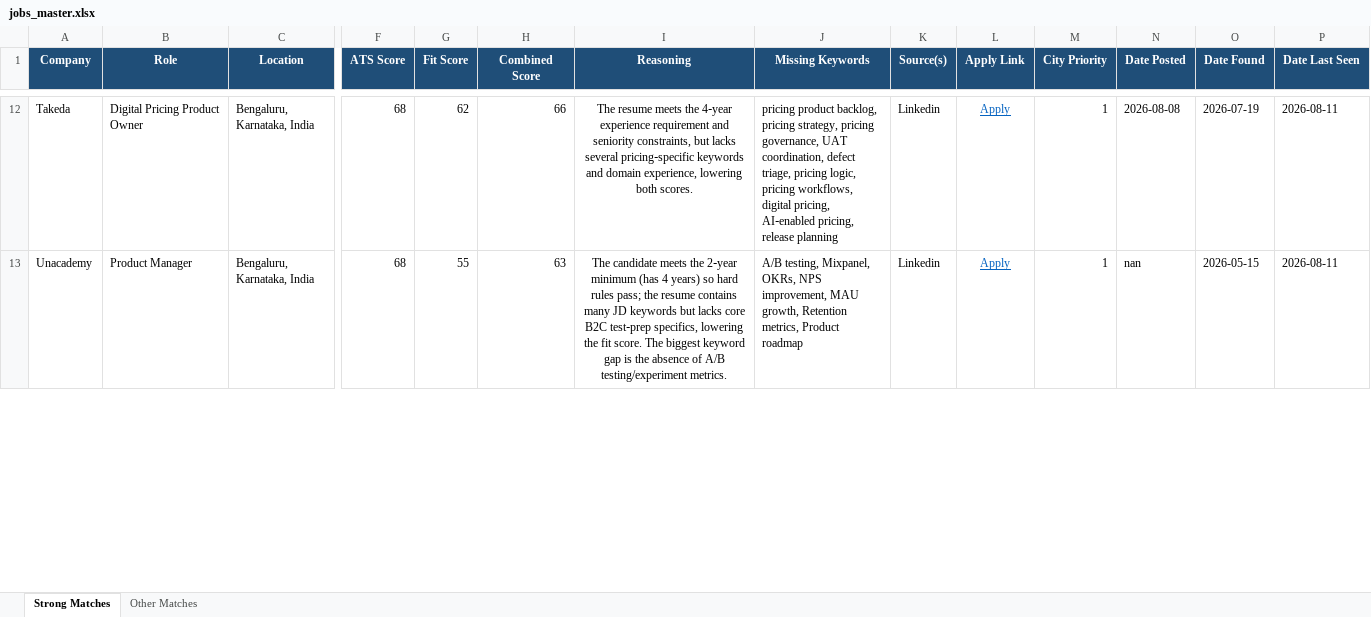
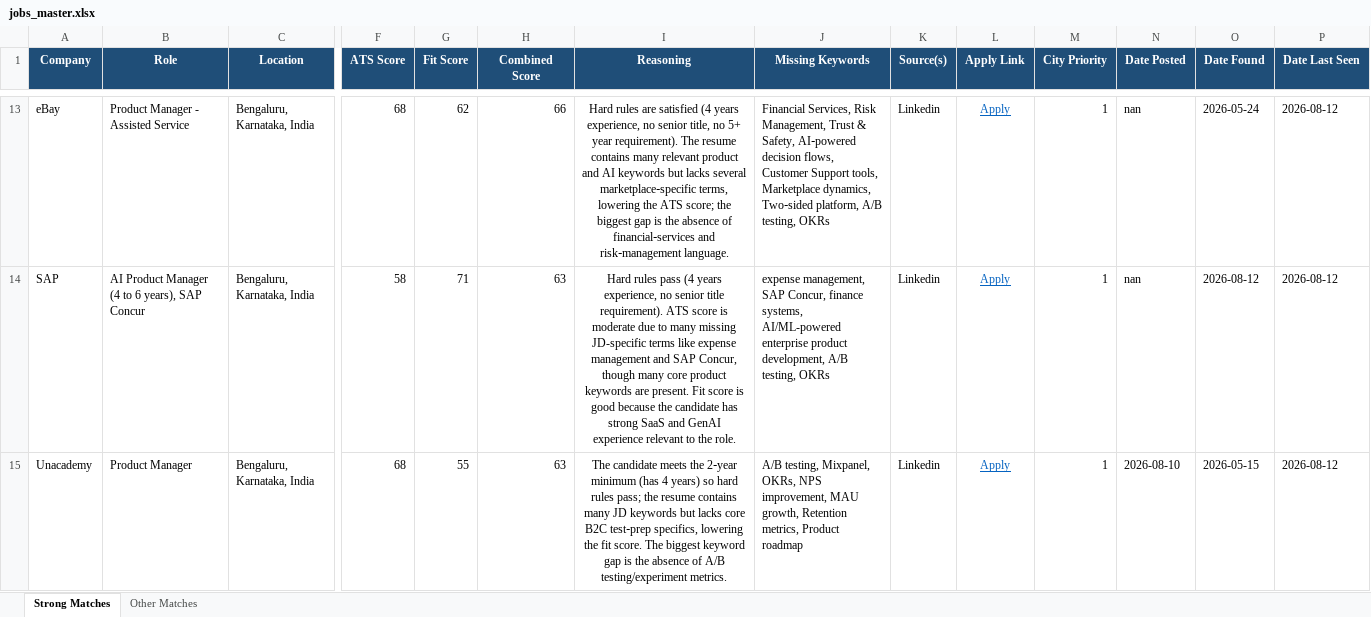
Before and after one commit to anirbanp19/Job-Tracker, an Excel workbook: output/jobs_master.xlsx, sheet Strong Matches, drawn as a sheet; only a part is shown, gaps mark what is left out; values as stored, in another font and other column widths than the file's, no borders; addresses are those after the commit; rows hold the shown columns only; the diff covers the shown part only; the diff names each change by its address in the sheet, - before the commit and + after, or states it on an @@ line.

```diff
--- a/output/jobs_master.xlsx (sheet Strong Matches)
+++ b/output/jobs_master.xlsx (sheet Strong Matches)
-A13 (Company): Takeda
+A13 (Company): eBay
-B13 (Role): Digital Pricing Product Owner
+B13 (Role): Product Manager - Assisted Service
-I13 (Reasoning): The resume meets the 4‑year experience requirement and seniority constraints, but lacks several pricing‑specific keywords and domain experience, lowering both scores.
+I13 (Reasoning): Hard rules are satisfied (4 years experience, no senior title, no 5+ year requirement). The resume contains many relevant product and AI keywords but lacks several marketplace‑specific terms, lowering the ATS score; the biggest gap is the absence of financial‑services and risk‑management language.
-J13 (Missing Keywords): pricing product backlog, pricing strategy, pricing governance, UAT coordination, defect triage, pricing logic, pricing workflows, digital pricing, AI‑enabled pricing, release planning
+J13 (Missing Keywords): Financial Services, Risk Management, Trust & Safety, AI‑powered decision flows, Customer Support tools, Marketplace dynamics, Two‑sided platform, A/B testing, OKRs
-N13 (Date Posted): 2026-08-08
+N13 (Date Posted): nan
-O13 (Date Found): 2026-07-19
+O13 (Date Found): 2026-05-24
-P13 (Date Last Seen): 2026-08-11
+P13 (Date Last Seen): 2026-08-12
+row 14: SAP | AI Product Manager (4 to 6 years), SAP Concur | Bengaluru, Karnataka, India | 58 | 71 | 63 | Hard rules pass (4 years experience, no senior title requirement). ATS score is moderate due to many missing JD-specific terms like expense management and SAP Concur, though many core product keywords are present. Fit score is good because the candidate has strong SaaS and GenAI experience relevant to the role. | expense management, SAP Concur, finance systems, AI/ML-powered enterprise product development, A/B testing, OKRs | Linkedin | Apply | 1 | nan | 2026-08-12 | 2026-08-12
-N15 (Date Posted): nan
+N15 (Date Posted): 2026-08-10
-P15 (Date Last Seen): 2026-08-11
+P15 (Date Last Seen): 2026-08-12
```
Also changed, not shown: 6 added rows, 5 removed rows and 29 edited cells elsewhere in this sheet, sheet Other Matches, 1 other file.
